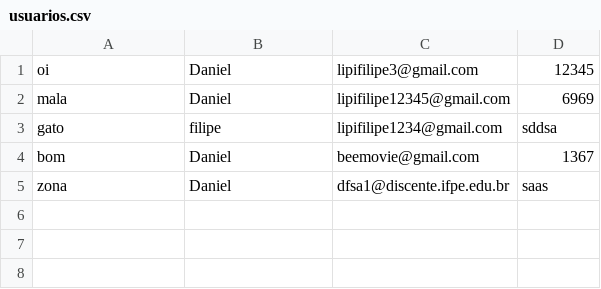
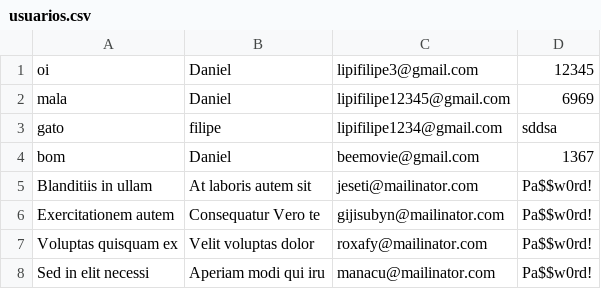
Before and after one commit to viniciusX542/TermoSens, a CSV file: src/php/usuarios.csv, drawn as a sheet; removed rows and columns are numbered as before the commit, all else as after; the diff names each change by its address in the sheet, - before the commit and + after, or states it on an @@ line.

```diff
--- a/src/php/usuarios.csv
+++ b/src/php/usuarios.csv
-row 5: zona | Daniel | dfsa1@discente.ifpe.edu.br | saas
+row 5: Blanditiis in ullam | At laboris autem sit | jeseti@mailinator.com | Pa$$w0rd!
+row 6: Exercitationem autem | Consequatur Vero te | gijisubyn@mailinator.com | Pa$$w0rd!
+row 7: Voluptas quisquam ex | Velit voluptas dolor | roxafy@mailinator.com | Pa$$w0rd!
+row 8: Sed in elit necessi | Aperiam modi qui iru | manacu@mailinator.com | Pa$$w0rd!
```
Also changed, not shown: 4 other files.
